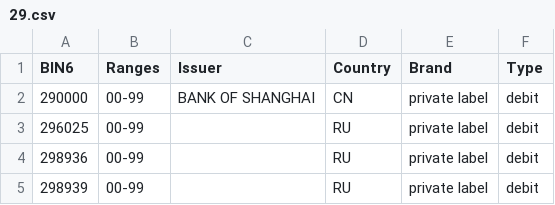
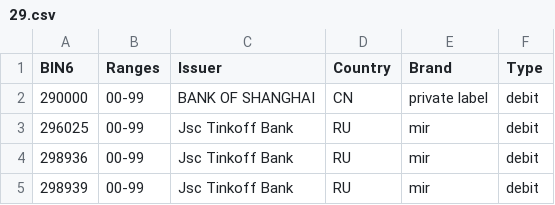
Before and after one commit to Wayproyect/openbiin, a CSV file: functions/data/29.csv, drawn as a sheet.

```diff
--- a/functions/data/29.csv
+++ b/functions/data/29.csv
@@ -2,4 +2,4 @@ BIN6,Ranges,Issuer,Country,Brand,Type
 290000,00-99,BANK OF SHANGHAI,CN,private label,debit
-296025,00-99,,RU,private label,debit
-298936,00-99,,RU,private label,debit
-298939,00-99,,RU,private label,debit
+296025,00-99,Jsc Tinkoff Bank,RU,mir,debit
+298936,00-99,Jsc Tinkoff Bank,RU,mir,debit
+298939,00-99,Jsc Tinkoff Bank,RU,mir,debit
```
